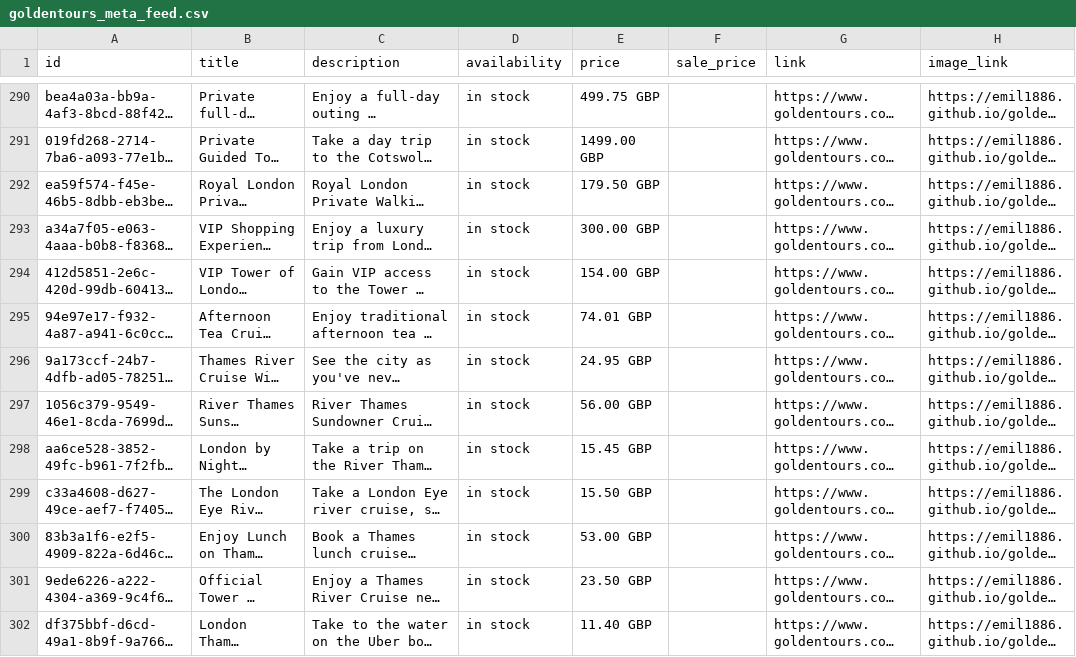
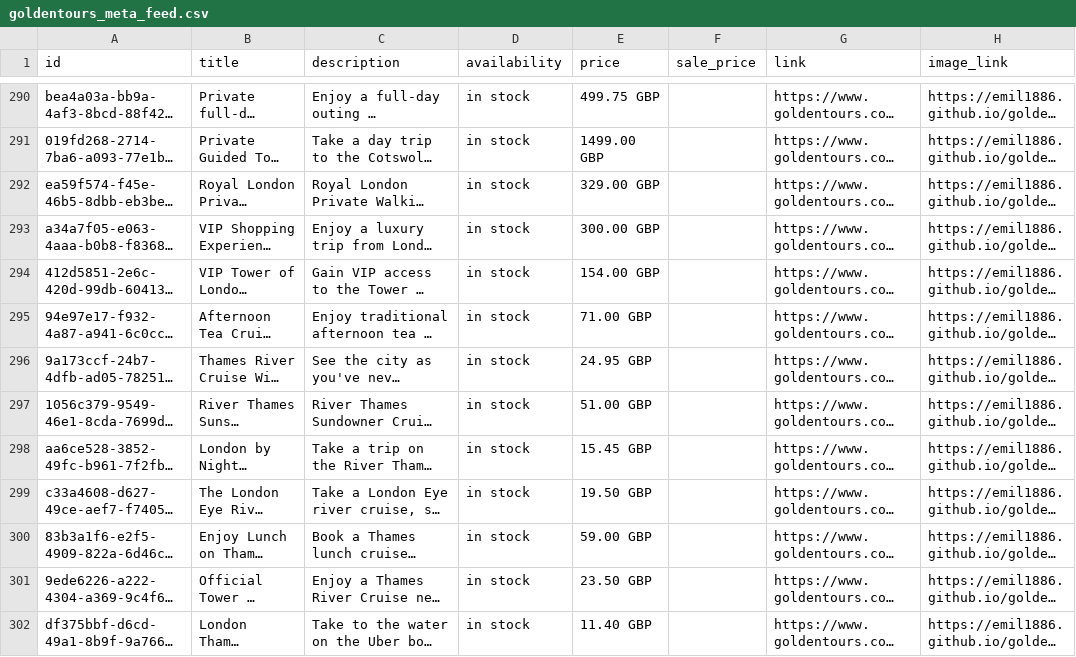
Before and after one commit to emil1886/goldentours-meta-feed, a CSV file: docs/goldentours_meta_feed.csv, drawn as a sheet; only a part is shown, gaps mark what is left out; long unchanged cells end in …; the diff covers the shown part only; the diff names each change by its address in the sheet, - before the commit and + after, or states it on an @@ line.

```diff
--- a/docs/goldentours_meta_feed.csv
+++ b/docs/goldentours_meta_feed.csv
-E292 (price): 179.50 GBP
+E292 (price): 329.00 GBP
-E295 (price): 74.01 GBP
+E295 (price): 71.00 GBP
-E297 (price): 56.00 GBP
+E297 (price): 51.00 GBP
-E299 (price): 15.50 GBP
+E299 (price): 19.50 GBP
-E300 (price): 53.00 GBP
+E300 (price): 59.00 GBP
```
Also changed, not shown: 14 edited cells elsewhere in this file, 1 other file.
